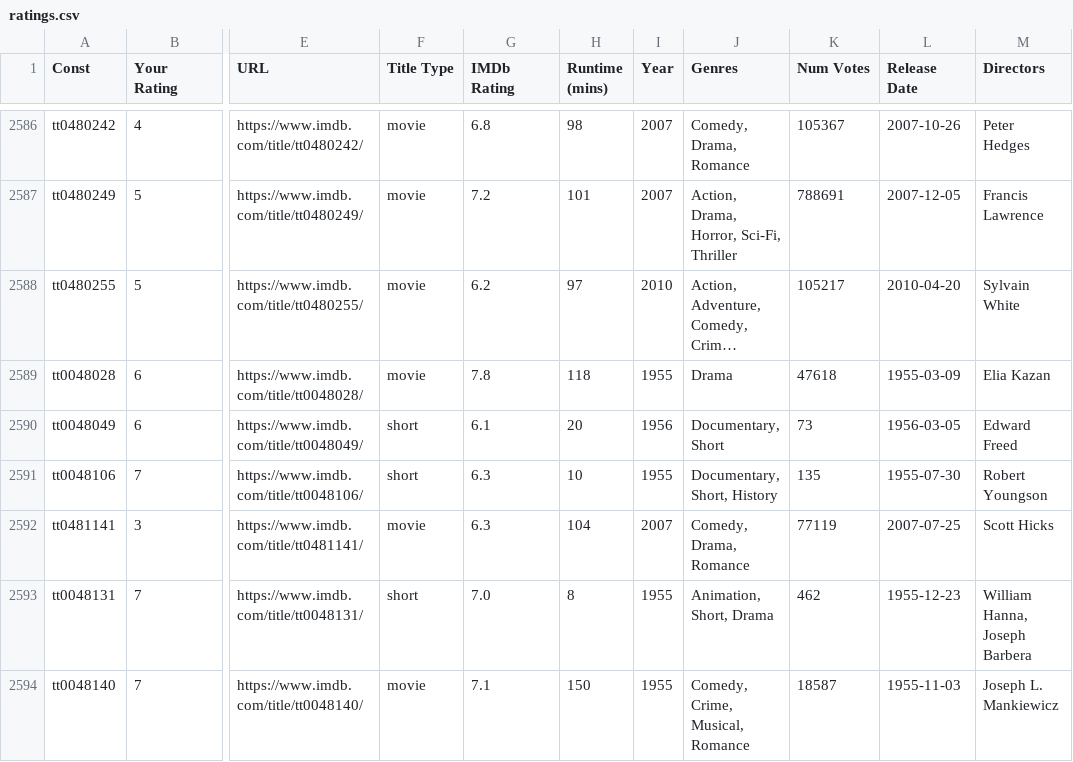
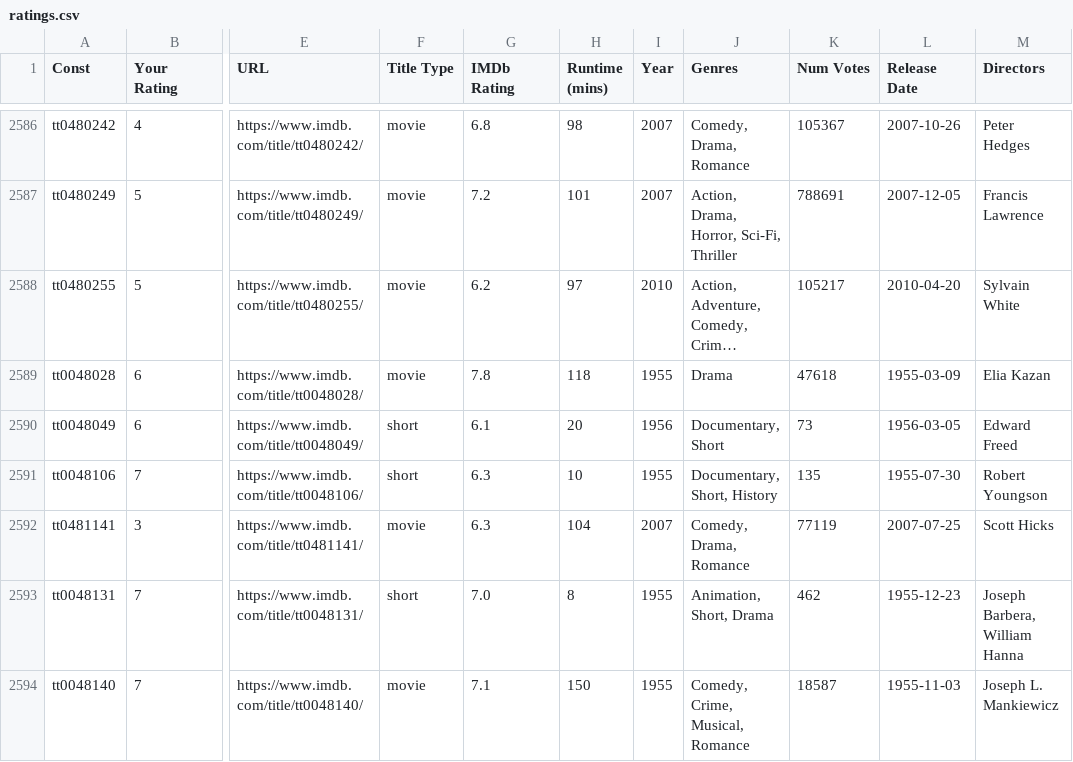
Before and after one commit to jacobmgreer/Nitrate-Actions, a CSV file: ratings/ratings.csv, drawn as a sheet; only a part is shown, gaps mark what is left out; long unchanged cells end in …; the diff covers the shown part only; the diff names each change by its address in the sheet, - before the commit and + after, or states it on an @@ line.

```diff
--- a/ratings/ratings.csv
+++ b/ratings/ratings.csv
-M2593 (Directors): William Hanna, Joseph Barbera
+M2593 (Directors): Joseph Barbera, William Hanna
```
Also changed, not shown: 1 added row and 79 edited cells elsewhere in this file.
